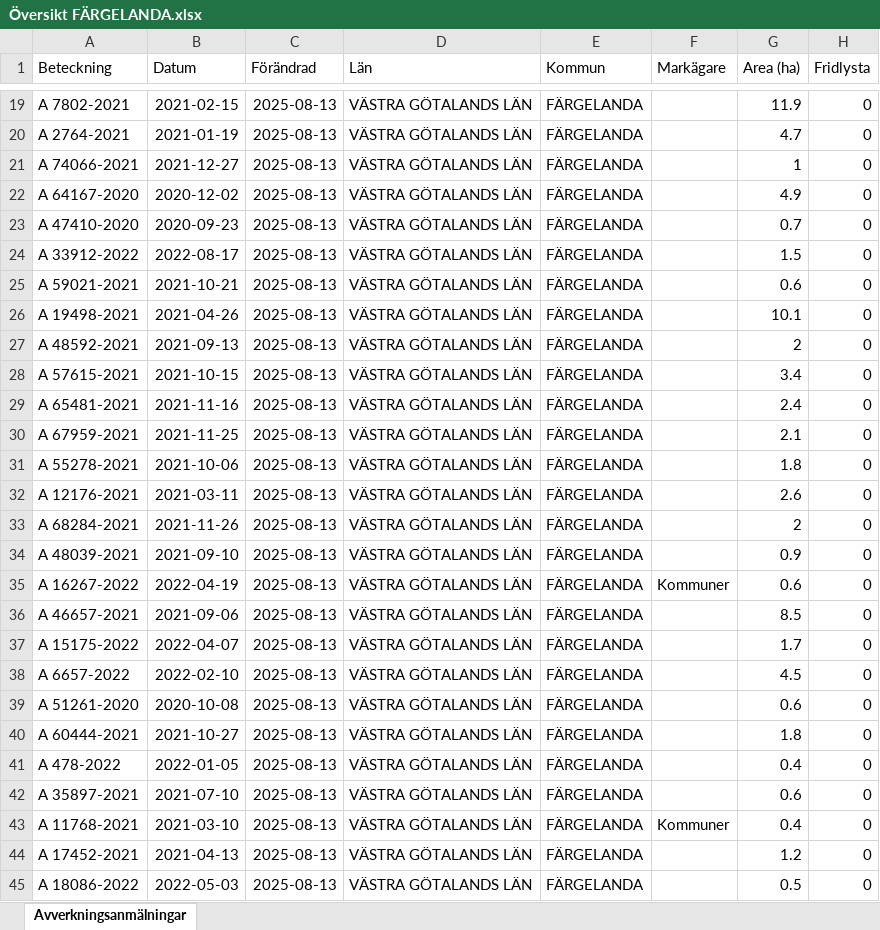
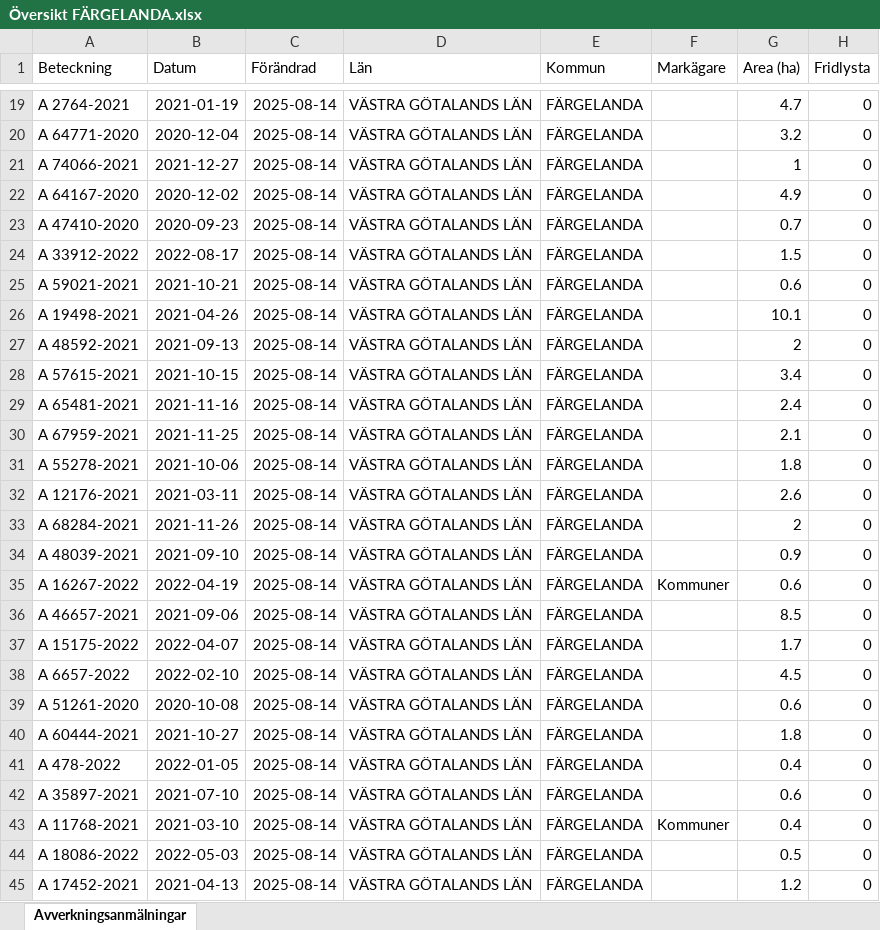
Before and after one commit to klasma/Logging_1439, an Excel workbook: Översikt FÄRGELANDA.xlsx, sheet Avverkningsanmälningar, drawn as a sheet; only a part is shown, gaps mark what is left out; values as stored, in another font and other column widths than the file's, no borders; the diff covers the shown part only; the diff names each change by its address in the sheet, - before the commit and + after, or states it on an @@ line.

```diff
--- a/Översikt FÄRGELANDA.xlsx (sheet Avverkningsanmälningar)
+++ b/Översikt FÄRGELANDA.xlsx (sheet Avverkningsanmälningar)
-A19 (Beteckning): A 7802-2021
+A19 (Beteckning): A 2764-2021
-B19 (Datum): 2021-02-15
+B19 (Datum): 2021-01-19
-C19:C45 (Förändrad): 2025-08-13
+C19:C45 (Förändrad): 2025-08-14
-G19 (Area (ha)): 11.9
+G19 (Area (ha)): 4.7
-A20 (Beteckning): A 2764-2021
+A20 (Beteckning): A 64771-2020
-B20 (Datum): 2021-01-19
+B20 (Datum): 2020-12-04
-G20 (Area (ha)): 4.7
+G20 (Area (ha)): 3.2
-A44 (Beteckning): A 17452-2021
+A44 (Beteckning): A 18086-2022
-B44 (Datum): 2021-04-13
+B44 (Datum): 2022-05-03
-G44 (Area (ha)): 1.2
+G44 (Area (ha)): 0.5
-A45 (Beteckning): A 18086-2022
+A45 (Beteckning): A 17452-2021
-B45 (Datum): 2022-05-03
+B45 (Datum): 2021-04-13
-G45 (Area (ha)): 0.5
+G45 (Area (ha)): 1.2
```
Also changed, not shown: 1337 edited cells elsewhere in this sheet, artfynd/A 1414-2024 artfynd.xlsx, artfynd/A 4669-2025 artfynd.xlsx, 47 other files.
